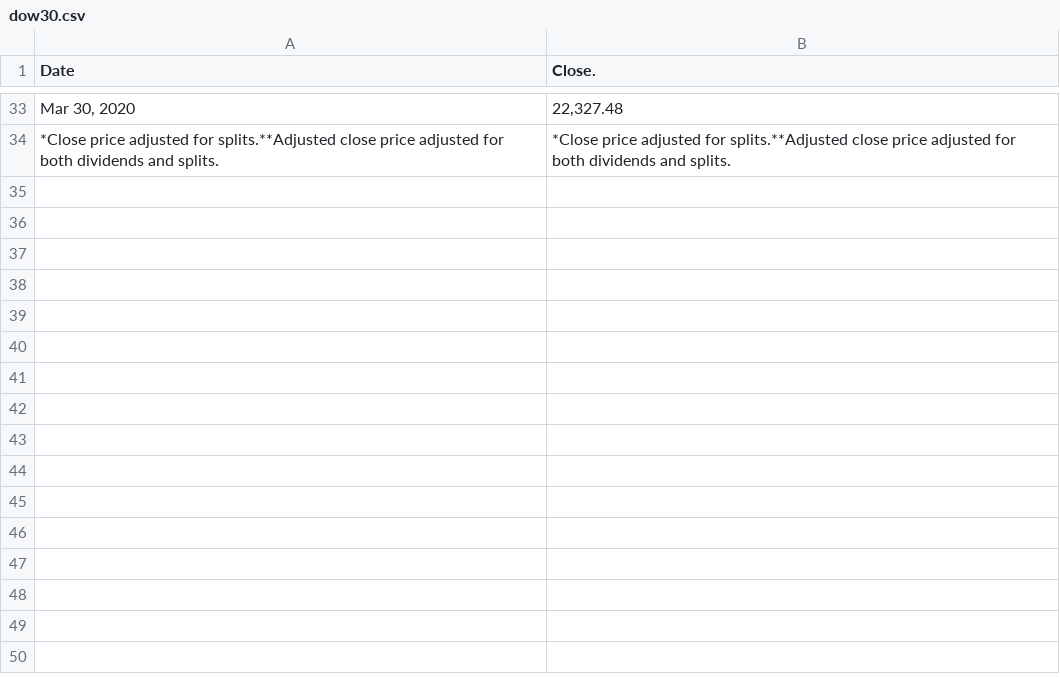
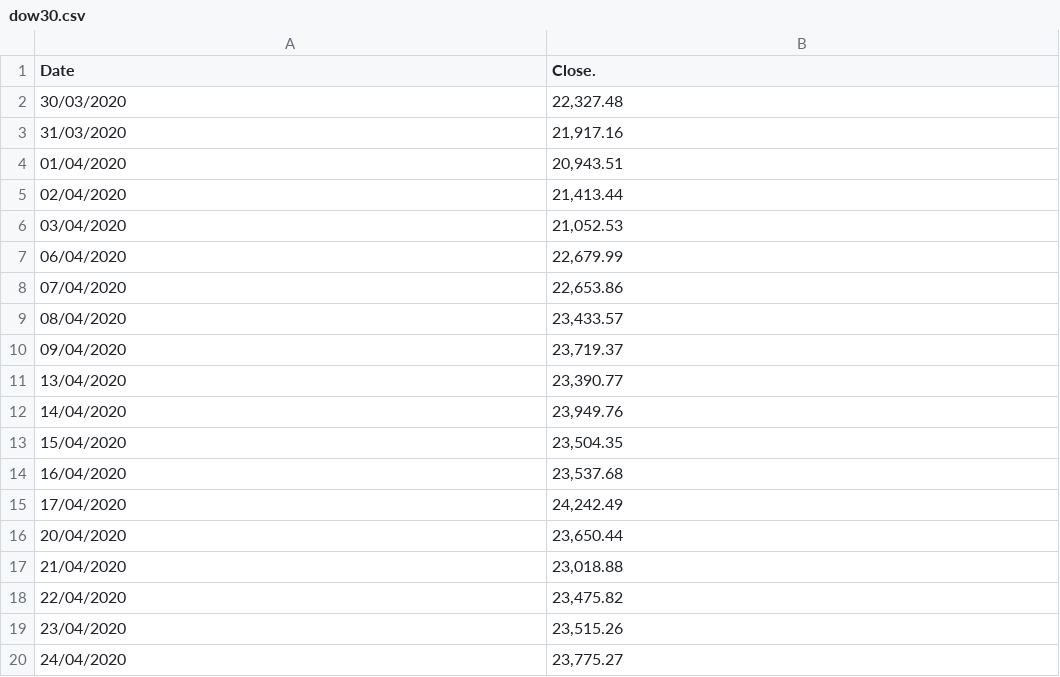
Before and after one commit to tl3020/NLP-Final-Project, a CSV file: Modeling/dow30.csv, drawn as a sheet; only a part is shown, gaps mark what is left out; the diff covers the shown part only.

Commit message:
Add files via upload

```diff
--- a/Modeling/dow30.csv
+++ b/Modeling/dow30.csv
@@ -33,2 +2,19 @@
-"Mar 30, 2020","22,327.48"
-"*Close price adjusted for splits.**Adjusted close price adjusted for both dividends and splits.","*Close price adjusted for splits.**Adjusted close price adjusted for both dividends and splits."
+30/03/2020,"22,327.48"
+31/03/2020,"21,917.16"
+01/04/2020,"20,943.51"
+02/04/2020,"21,413.44"
+03/04/2020,"21,052.53"
+06/04/2020,"22,679.99"
+07/04/2020,"22,653.86"
+08/04/2020,"23,433.57"
+09/04/2020,"23,719.37"
+13/04/2020,"23,390.77"
+14/04/2020,"23,949.76"
+15/04/2020,"23,504.35"
+16/04/2020,"23,537.68"
+17/04/2020,"24,242.49"
+20/04/2020,"23,650.44"
+21/04/2020,"23,018.88"
+22/04/2020,"23,475.82"
+23/04/2020,"23,515.26"
+24/04/2020,"23,775.27"
```
Also changed, not shown: 13 added rows and 31 removed rows elsewhere in this file.
